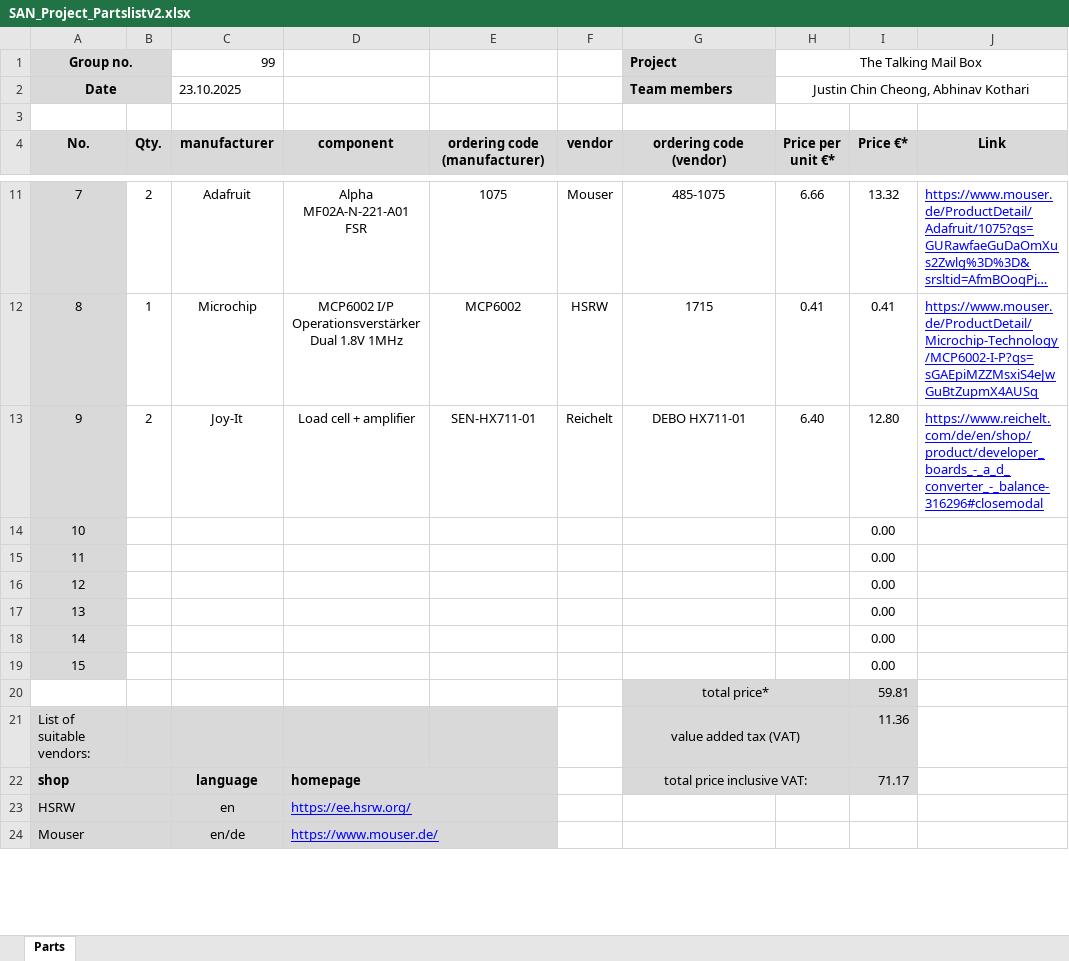
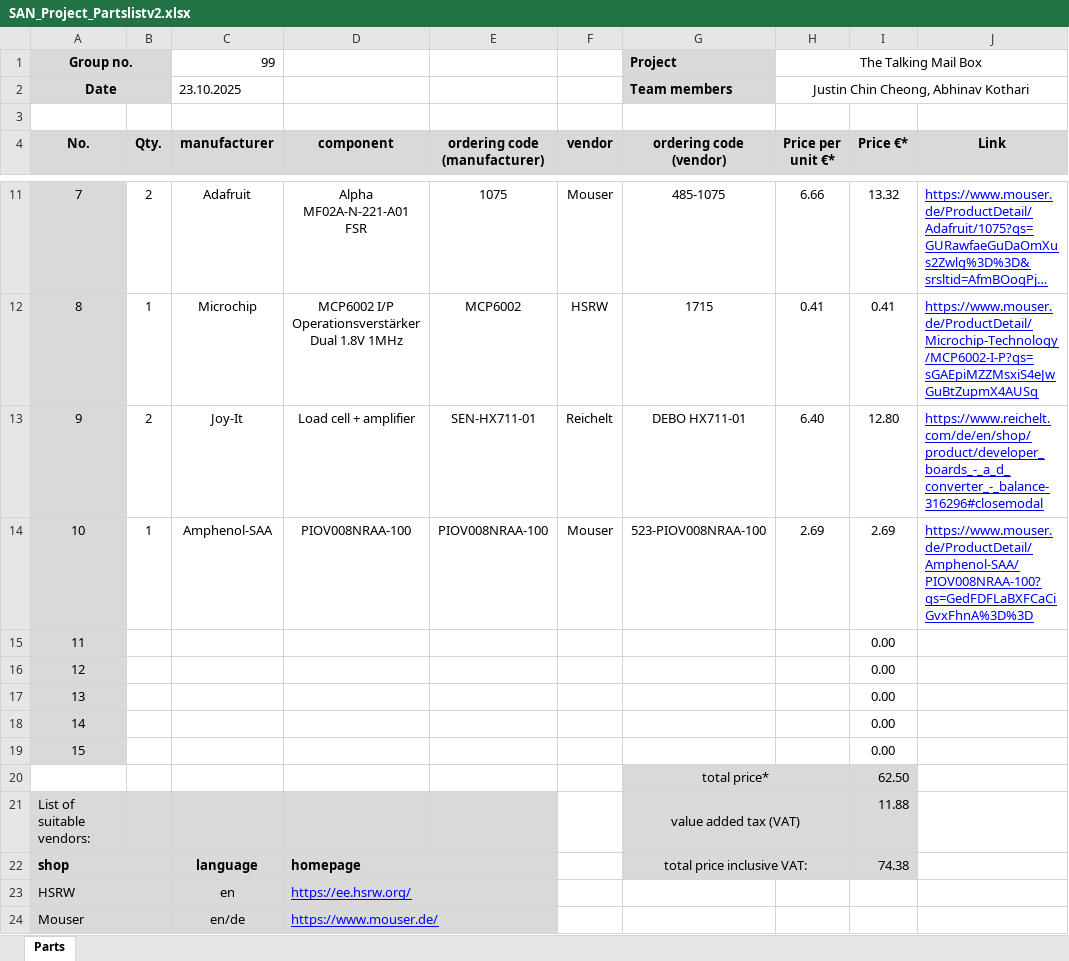
Before and after one commit to AbhinavK02/LoRaProject, an Excel workbook: B.0 System Design/SAN_Project_Partslistv2.xlsx, sheet Parts, drawn as a sheet; only a part is shown, gaps mark what is left out; long unchanged cells end in …; values as stored, in another font and other column widths than the file's, no borders; the diff names each change by its address in the sheet, - before the commit and + after, or states it on an @@ line.

Commit message:
Added another version of partslist with modules instead

```diff
--- a/B.0 System Design/SAN_Project_Partslistv2.xlsx (sheet Parts)
+++ b/B.0 System Design/SAN_Project_Partslistv2.xlsx (sheet Parts)
-B14 (Qty.): (empty)
+B14 (Qty.): 1
-C14 (manufacturer): (empty)
+C14 (manufacturer): Amphenol-SAA
-D14 (component): (empty)
+D14 (component): PIOV008NRAA-100
-E14 (ordering code (manufacturer)): (empty)
+E14 (ordering code (manufacturer)): PIOV008NRAA-100
-F14 (vendor): (empty)
+F14 (vendor): Mouser
-G14 (ordering code (vendor)): (empty)
+G14 (ordering code (vendor)): 523-PIOV008NRAA-100
-H14 (Price per unit €*): (empty)
+H14 (Price per unit €*): 2.69
-I14 (Price €*): 0.00
+I14 (Price €*): 2.69
-J14 (Link): (empty)
+J14 (Link): https://www.mouser.de/ProductDetail/Amphenol-SAA/PIOV008NRAA-100?qs=GedFDFLaBXFCaCiGvxFhnA%3D%3D
-I20 (Price €*): 59.81
+I20 (Price €*): 62.50
-I21 (Price €*): 11.36
+I21 (Price €*): 11.88
-I22 (Price €*): 71.17
+I22 (Price €*): 74.38
```
